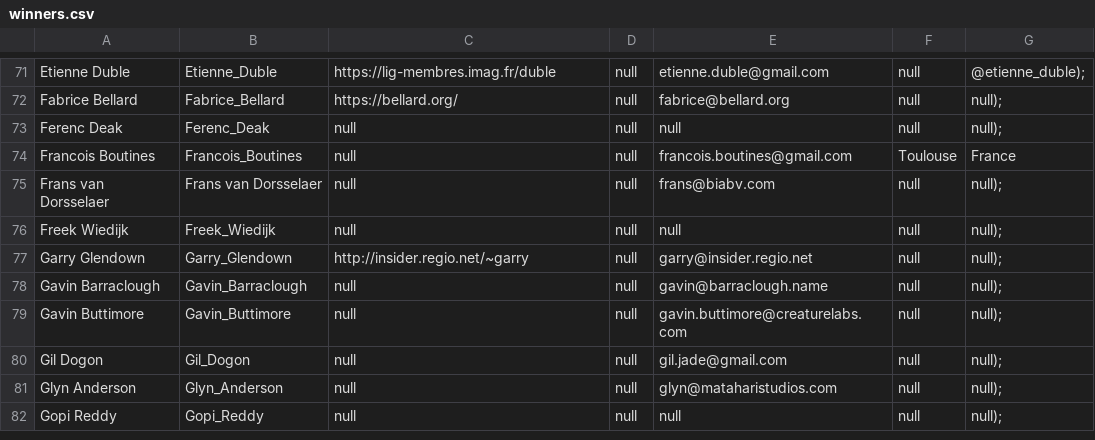
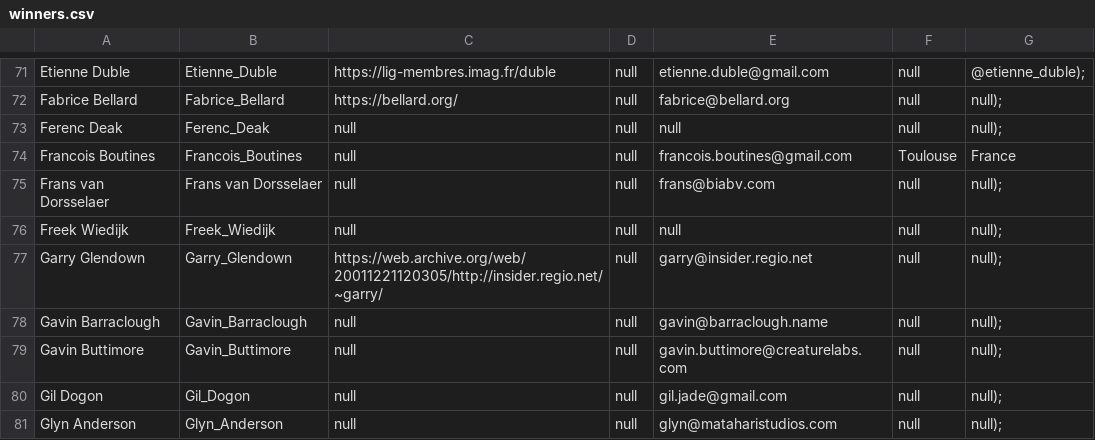
Before and after one commit to ioccc-src/winner, a CSV file: tmp/winners.csv, drawn as a sheet; only a part is shown, gaps mark what is left out; the shorter side is filled out with more unchanged rows.

Commit message:
Fix 1995/garry
Formatting fixes.

Remove address as there was a formatting issue. Besides it's probably
inaccurate by now. Kept the country.

There was a stray partial sentence in the judges' remarks that strayed
in (or to be more correct it was never moved properly) when I added the
try section. It's now been removed.

URL is dead so used the Internet Wayback Machine. Updated the URL in the
winners.csv file too. That might need to be done with others that I've
recently fixed but that will have to be checked on another time.

```diff
--- a/tmp/winners.csv
+++ b/tmp/winners.csv
@@ -76,3 +76,3 @@ Frans van Dorsselaer,Frans van Dorsselaer,null,null,frans@biabv.com,null,null);
 Freek Wiedijk,Freek_Wiedijk,null,null,null,null,null);
-Garry Glendown,Garry_Glendown,http://insider.regio.net/~garry,null,garry@insider.regio.net,null,null);
+Garry Glendown,Garry_Glendown,https://web.archive.org/web/20011221120305/http://insider.regio.net/~garry/,null,garry@insider.regio.net,null,null);
 Gavin Barraclough,Gavin_Barraclough,null,null,gavin@barraclough.name,null,null);
```
Also changed, not shown: 1 other file.
